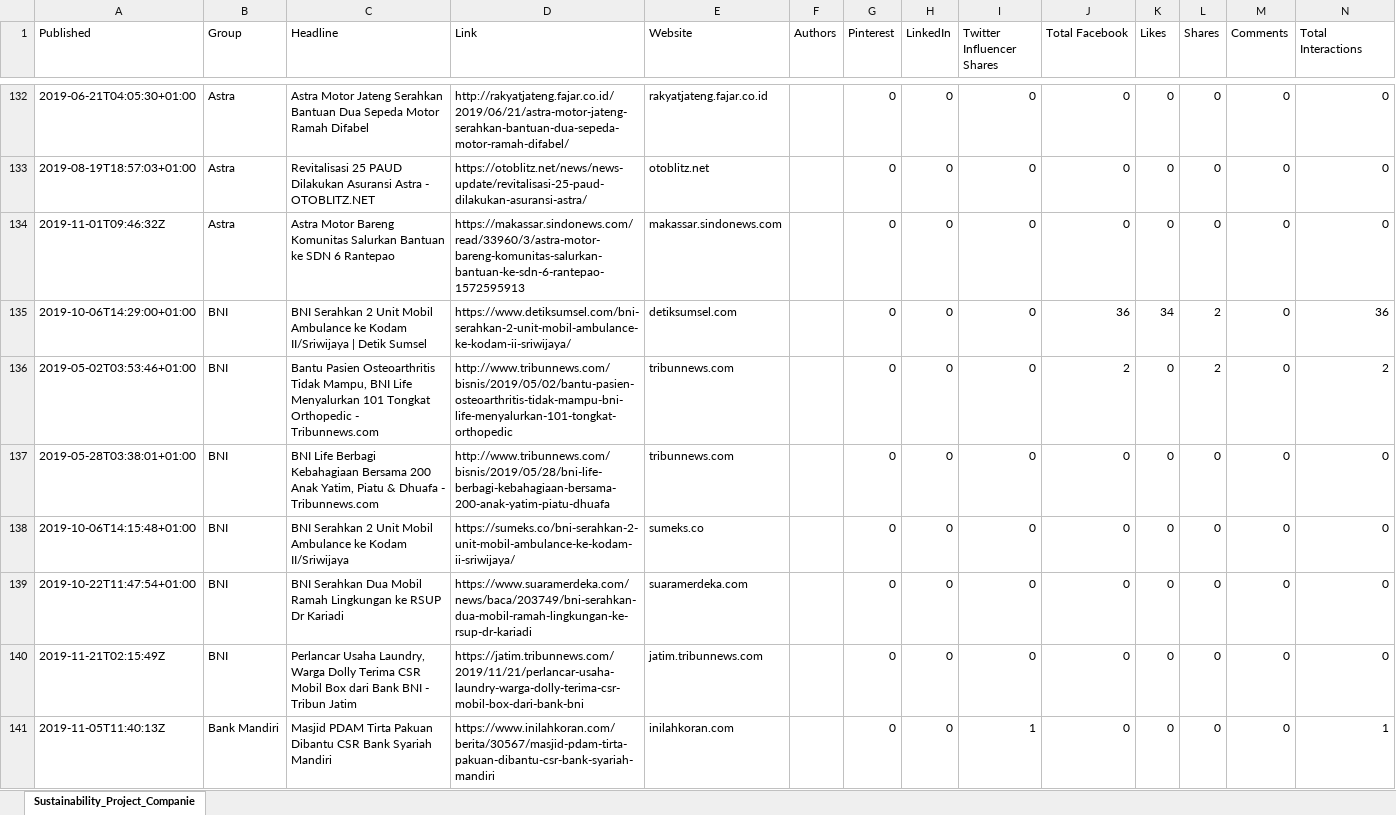
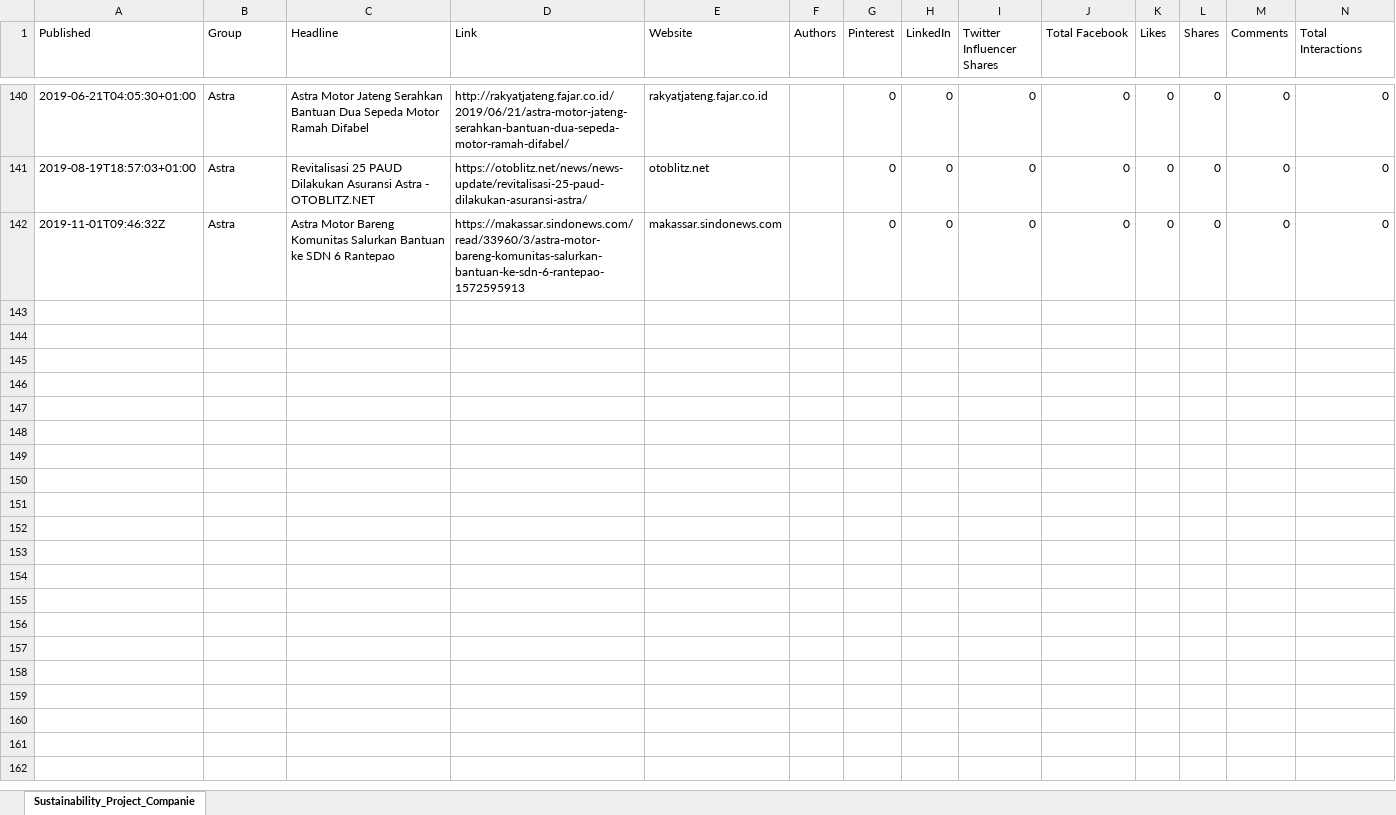
Before and after one commit to Gitbyt3/ESG-Research-Project, an Excel workbook: Source_Data/Company_and_ESG_KW/Company_and_ESG_2019.xlsx, sheet Sustainability_Project_Companie, drawn as a sheet; only a part is shown, gaps mark what is left out; values as stored, in another font and other column widths than the file's, no borders; removed rows and columns are numbered as before the commit, all else as after; the diff covers the shown part only; the diff names each change by its address in the sheet, - before the commit and + after, or states it on an @@ line.

```diff
--- a/Source_Data/Company_and_ESG_KW/Company_and_ESG_2019.xlsx (sheet Sustainability_Project_Companie)
+++ b/Source_Data/Company_and_ESG_KW/Company_and_ESG_2019.xlsx (sheet Sustainability_Project_Companie)
-row 135: 2019-10-06T14:29:00+01:00 | BNI | BNI Serahkan 2 Unit Mobil Ambulance ke Kodam II/Sriwijaya | Detik Sumsel | https://www.detiksumsel.com/bni-serahkan-2-unit-mobil-ambulance-ke-kodam-ii-sriwijaya/ | detiksumsel.com |  | 0 | 0 | 0 | 36 | 34 | 2 | 0 | 36
-row 136: 2019-05-02T03:53:46+01:00 | BNI | Bantu Pasien Osteoarthritis Tidak Mampu, BNI Life Menyalurkan 101 Tongkat Orthopedic - Tribunnews.com | http://www.tribunnews.com/bisnis/2019/05/02/bantu-pasien-osteoarthritis-tidak-mampu-bni-life-menyalurkan-101-tongkat-orthopedic | tribunnews.com |  | 0 | 0 | 0 | 2 | 0 | 2 | 0 | 2
-row 137: 2019-05-28T03:38:01+01:00 | BNI | BNI Life Berbagi Kebahagiaan Bersama 200 Anak Yatim, Piatu & Dhuafa - Tribunnews.com | http://www.tribunnews.com/bisnis/2019/05/28/bni-life-berbagi-kebahagiaan-bersama-200-anak-yatim-piatu-dhuafa | tribunnews.com |  | 0 | 0 | 0 | 0 | 0 | 0 | 0 | 0
-row 138: 2019-10-06T14:15:48+01:00 | BNI | BNI Serahkan 2 Unit Mobil Ambulance ke Kodam II/Sriwijaya | https://sumeks.co/bni-serahkan-2-unit-mobil-ambulance-ke-kodam-ii-sriwijaya/ | sumeks.co |  | 0 | 0 | 0 | 0 | 0 | 0 | 0 | 0
-row 139: 2019-10-22T11:47:54+01:00 | BNI | BNI Serahkan Dua Mobil Ramah Lingkungan ke RSUP Dr Kariadi | https://www.suaramerdeka.com/news/baca/203749/bni-serahkan-dua-mobil-ramah-lingkungan-ke-rsup-dr-kariadi | suaramerdeka.com |  | 0 | 0 | 0 | 0 | 0 | 0 | 0 | 0
-row 140: 2019-11-21T02:15:49Z | BNI | Perlancar Usaha Laundry, Warga Dolly Terima CSR Mobil Box dari Bank BNI - Tribun Jatim | https://jatim.tribunnews.com/2019/11/21/perlancar-usaha-laundry-warga-dolly-terima-csr-mobil-box-dari-bank-bni | jatim.tribunnews.com |  | 0 | 0 | 0 | 0 | 0 | 0 | 0 | 0
-row 141: 2019-11-05T11:40:13Z | Bank Mandiri | Masjid PDAM Tirta Pakuan Dibantu CSR Bank Syariah Mandiri | https://www.inilahkoran.com/berita/30567/masjid-pdam-tirta-pakuan-dibantu-csr-bank-syariah-mandiri | inilahkoran.com |  | 0 | 0 | 1 | 0 | 0 | 0 | 0 | 1
```
Also changed, not shown: 8 added rows, 6 removed rows and 2 moved rows elsewhere in this sheet, Source_Data/Company_and_ESG_KW/Company_and_ESG_2018.xlsx, Source_Data/Company_and_ESG_KW/Company_and_ESG_2020.xlsx, 4 other files.
